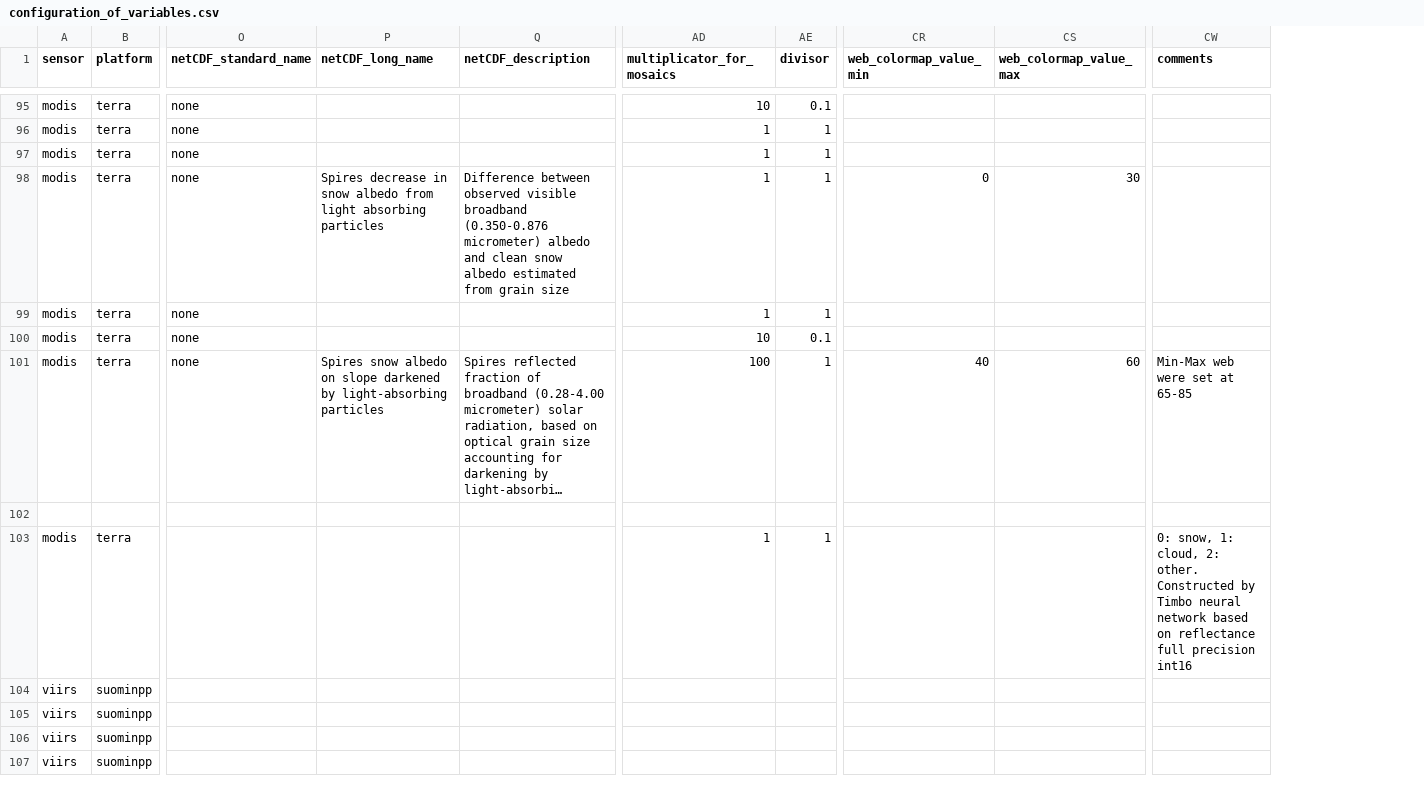
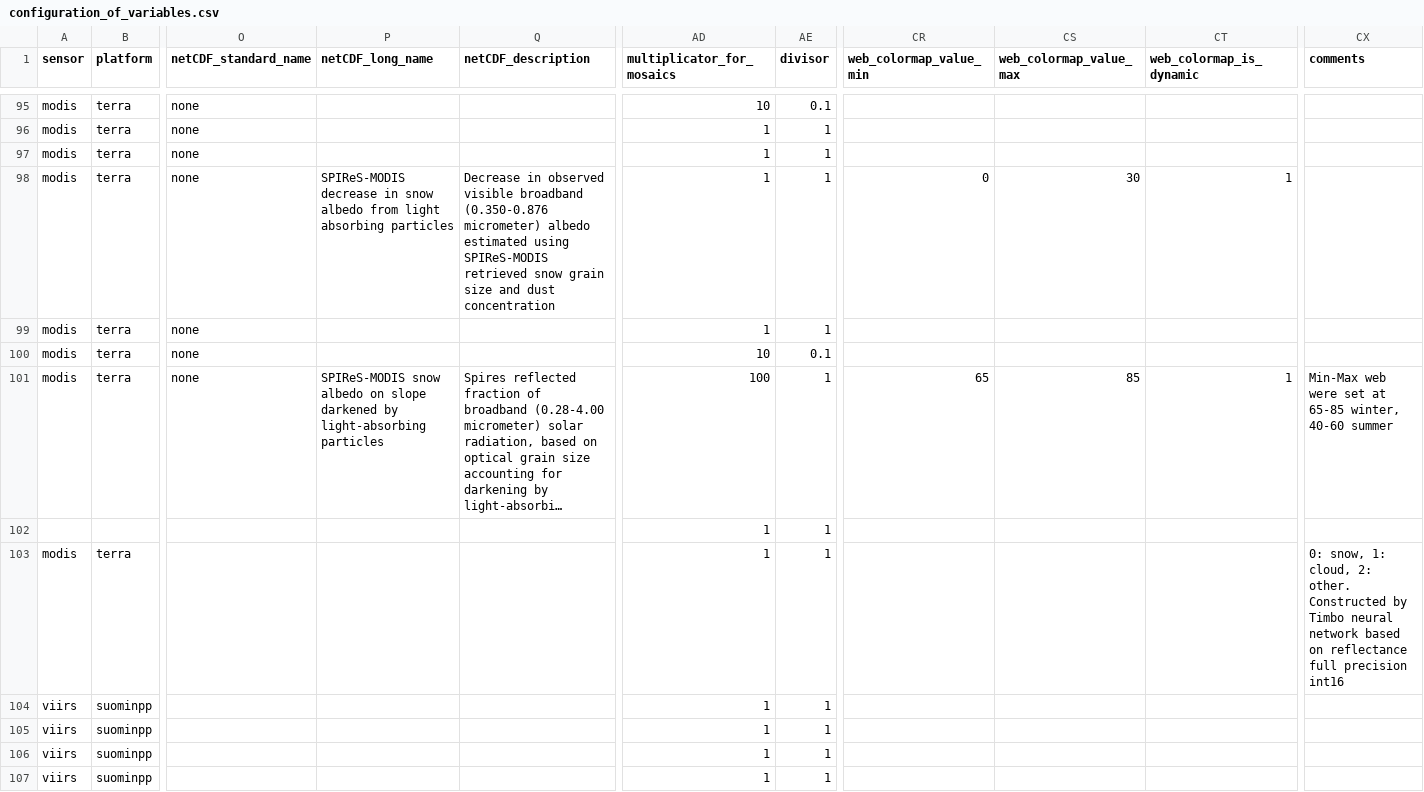
Before and after one commit to RittgerLabGroup/SPIRES_2025_0_1, a CSV file: tbx/conf/configuration_of_variables.csv, drawn as a sheet; only a part is shown, gaps mark what is left out; long unchanged cells end in …; addresses are those after the commit; the diff covers the shown part only; the diff names each change by its address in the sheet, - before the commit and + after, or states it on an @@ line.

Commit message:
conf_variables: add web_colormap_is_dynamic, days_with_snow_observed_s, days_with_absent_snow_observed_s

```diff
--- a/tbx/conf/configuration_of_variables.csv
+++ b/tbx/conf/configuration_of_variables.csv
+column CT (web_colormap_is_dynamic), rows 98-101: 1 |  |  | 1
-P98 (netCDF_long_name): Spires decrease in…
+P98 (netCDF_long_name): SPIReS-MODIS decrease in…
-Q98 (netCDF_description): Difference between observed visible broadband (0.350-0.876 micrometer) albedo and clean snow albedo estimated from grain size
+Q98 (netCDF_description): Decrease in observed visible broadband (0.350-0.876 micrometer) albedo estimated using SPIReS-MODIS retrieved snow grain size and dust concentration
-P101 (netCDF_long_name): Spires snow albedo…
+P101 (netCDF_long_name): SPIReS-MODIS snow albedo…
-CR101 (web_colormap_value_min): 40
+CR101 (web_colormap_value_min): 65
-CS101 (web_colormap_value_max): 60
+CS101 (web_colormap_value_max): 85
-CX101 (comments): Min-Max web were set at 65-85
+CX101 (comments): Min-Max web were set at 65-85 winter, 40-60 summer
-AD102 (multiplicator_for_mosaics): (empty)
+AD102 (multiplicator_for_mosaics): 1
-AE102 (divisor): (empty)
+AE102 (divisor): 1
-AD104:AD107 (multiplicator_for_mosaics): (empty)
+AD104:AD107 (multiplicator_for_mosaics): 1
-AE104:AE107 (divisor): (empty)
+AE104:AE107 (divisor): 1
```
Also changed, not shown: 2 added rows and 37 edited cells elsewhere in this file.
